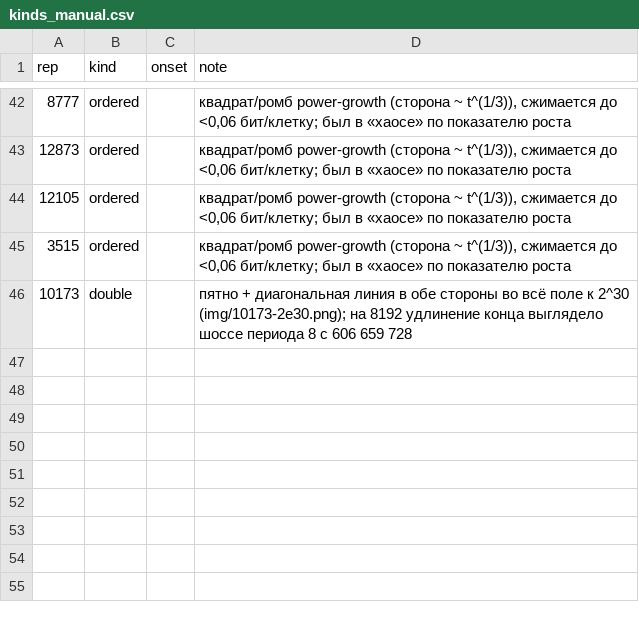
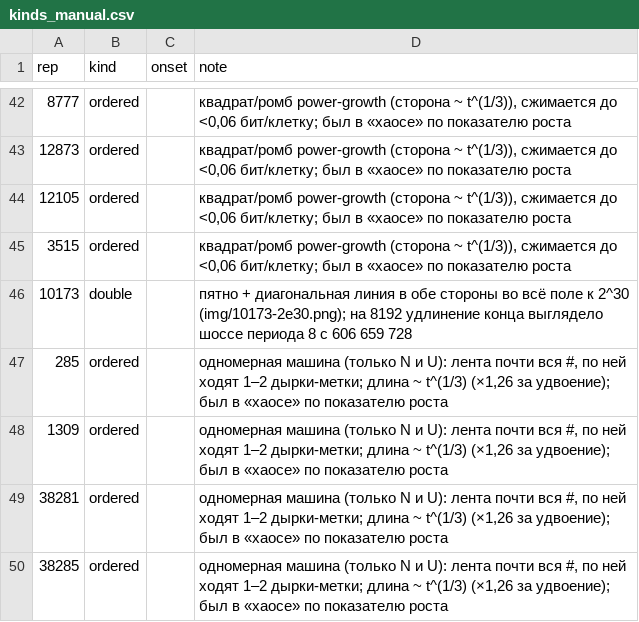
Before and after one commit to Ranatar/diarai, a CSV file: turmites/kinds_manual.csv, drawn as a sheet; only a part is shown, gaps mark what is left out.

```diff
--- a/turmites/kinds_manual.csv
+++ b/turmites/kinds_manual.csv
@@ -46 +46,5 @@ rep,kind,onset,note
 10173,double,,"пятно + диагональная линия в обе стороны во всё поле к 2^30 (img/10173-2e30.png); на 8192 удлинение конца выглядело шоссе периода 8 с 606 659 728"
+285,ordered,,"одномерная машина (только N и U): лента почти вся #, по ней ходят 1–2 дырки-метки; длина ~ t^(1/3) (×1,26 за удвоение); был в «хаосе» по показателю роста"
+1309,ordered,,"одномерная машина (только N и U): лента почти вся #, по ней ходят 1–2 дырки-метки; длина ~ t^(1/3) (×1,26 за удвоение); был в «хаосе» по показателю роста"
+38281,ordered,,"одномерная машина (только N и U): лента почти вся #, по ней ходят 1–2 дырки-метки; длина ~ t^(1/3) (×1,26 за удвоение); был в «хаосе» по показателю роста"
+38285,ordered,,"одномерная машина (только N и U): лента почти вся #, по ней ходят 1–2 дырки-метки; длина ~ t^(1/3) (×1,26 за удвоение); был в «хаосе» по показателю роста"
```
Also changed, not shown: turmites/catalog2.csv, 4 other files.
